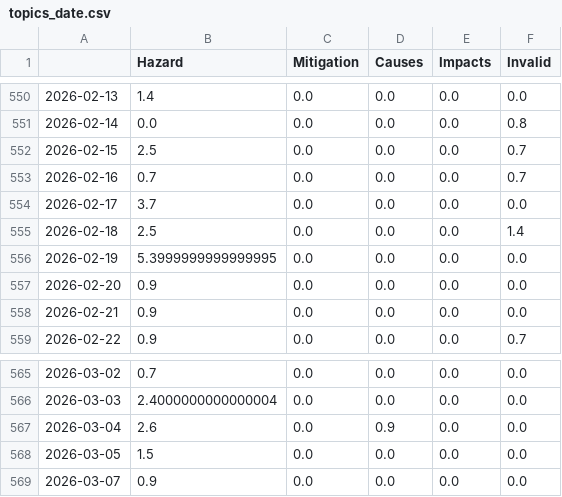
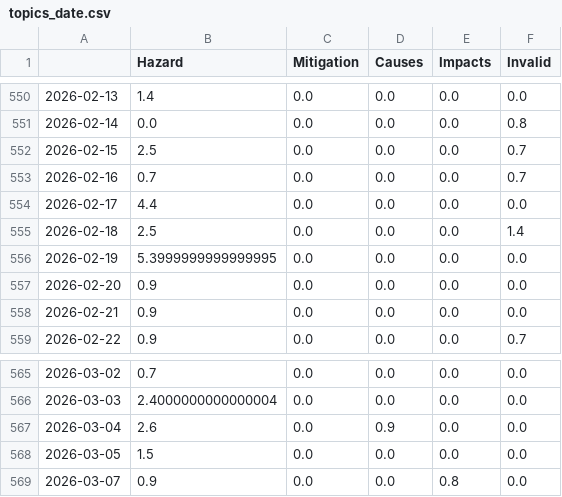
Before and after one commit to jens-news/hurricaneIsComing, a CSV file: csv/topics_date.csv, drawn as a sheet; only a part is shown, gaps mark what is left out.

```diff
--- a/csv/topics_date.csv
+++ b/csv/topics_date.csv
@@ -553,3 +553,3 @@
 2026-02-16,0.7,0.0,0.0,0.0,0.7
-2026-02-17,3.7,0.0,0.0,0.0,0.0
+2026-02-17,4.4,0.0,0.0,0.0,0.0
 2026-02-18,2.5,0.0,0.0,0.0,1.4
@@ -568,2 +568,2 @@
 2026-03-05,1.5,0.0,0.0,0.0,0.0
-2026-03-07,0.9,0.0,0.0,0.0,0.0
+2026-03-07,0.9,0.0,0.0,0.8,0.0
```
Also changed, not shown: 4 other files.
